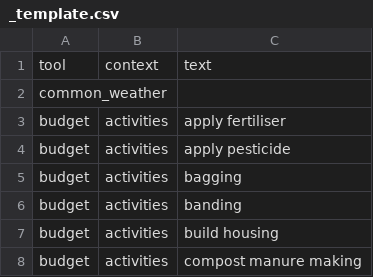
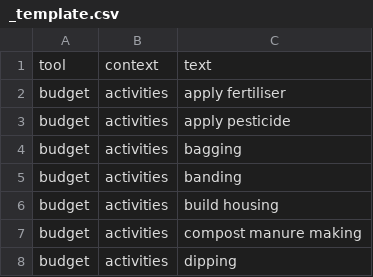
Before and after one commit to e-picsa/picsa-apps, a CSV file: libs/i18n/templates/_template.csv, drawn as a sheet; only a part is shown; the shorter side is filled out with more unchanged rows; removed rows and columns are numbered as before the commit, all else as after; the diff covers the shown part only; the diff names each change by its address in the sheet, - before the commit and + after, or states it on an @@ line.

```diff
--- a/libs/i18n/templates/_template.csv
+++ b/libs/i18n/templates/_template.csv
-row 2: common_weather
```
Also changed, not shown: 7 added rows and 2 removed rows elsewhere in this file, 7 other files.
